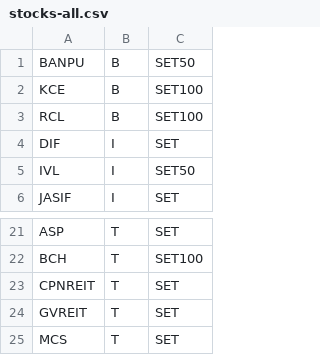
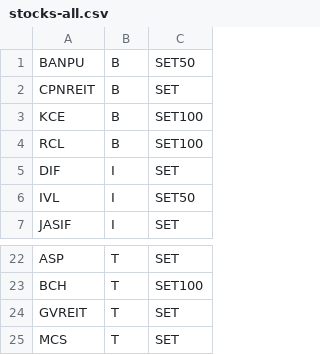
Before and after one commit to santimcs/A7, a CSV file: Data/stocks-all.csv, drawn as a sheet; only a part is shown, gaps mark what is left out.

```diff
--- a/Data/stocks-all.csv
+++ b/Data/stocks-all.csv
@@ -1,2 +1,3 @@
 BANPU,B,SET50
+CPNREIT,B,SET
 KCE,B,SET100
@@ -22,3 +23,2 @@ ASP,T,SET
 BCH,T,SET100
-CPNREIT,T,SET
 GVREIT,T,SET
```
Also changed, not shown: 1 other file.
